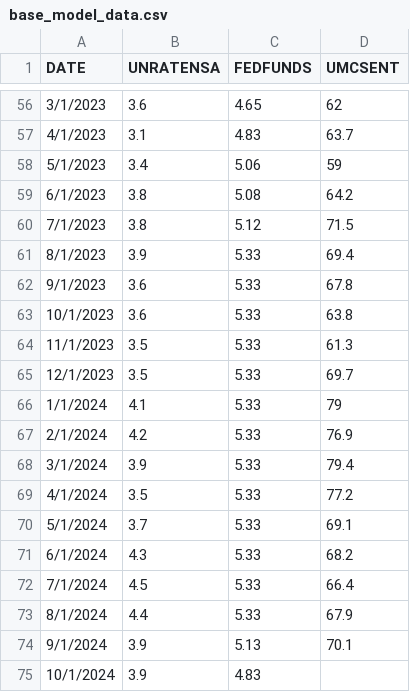
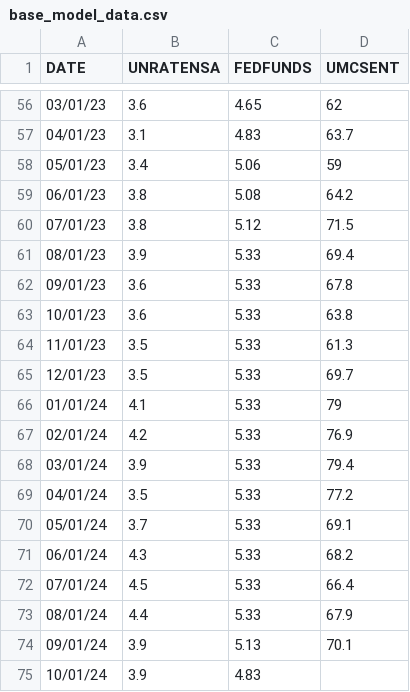
Before and after one commit to bachtran2702/econometrics_modeling, a CSV file: base_model_data.csv, drawn as a sheet; only a part is shown, gaps mark what is left out; the diff covers the shown part only.

Commit message:
change date format

```diff
--- a/base_model_data.csv
+++ b/base_model_data.csv
@@ -56,20 +56,20 @@
-3/1/2023,3.6,4.65,62
-4/1/2023,3.1,4.83,63.7
-5/1/2023,3.4,5.06,59
-6/1/2023,3.8,5.08,64.2
-7/1/2023,3.8,5.12,71.5
-8/1/2023,3.9,5.33,69.4
-9/1/2023,3.6,5.33,67.8
-10/1/2023,3.6,5.33,63.8
-11/1/2023,3.5,5.33,61.3
-12/1/2023,3.5,5.33,69.7
-1/1/2024,4.1,5.33,79
-2/1/2024,4.2,5.33,76.9
-3/1/2024,3.9,5.33,79.4
-4/1/2024,3.5,5.33,77.2
-5/1/2024,3.7,5.33,69.1
-6/1/2024,4.3,5.33,68.2
-7/1/2024,4.5,5.33,66.4
-8/1/2024,4.4,5.33,67.9
-9/1/2024,3.9,5.13,70.1
-10/1/2024,3.9,4.83,
+03/01/23,3.6,4.65,62
+04/01/23,3.1,4.83,63.7
+05/01/23,3.4,5.06,59
+06/01/23,3.8,5.08,64.2
+07/01/23,3.8,5.12,71.5
+08/01/23,3.9,5.33,69.4
+09/01/23,3.6,5.33,67.8
+10/01/23,3.6,5.33,63.8
+11/01/23,3.5,5.33,61.3
+12/01/23,3.5,5.33,69.7
+01/01/24,4.1,5.33,79
+02/01/24,4.2,5.33,76.9
+03/01/24,3.9,5.33,79.4
+04/01/24,3.5,5.33,77.2
+05/01/24,3.7,5.33,69.1
+06/01/24,4.3,5.33,68.2
+07/01/24,4.5,5.33,66.4
+08/01/24,4.4,5.33,67.9
+09/01/24,3.9,5.13,70.1
+10/01/24,3.9,4.83,
```
Also changed, not shown: 54 edited cells elsewhere in this file, 1 other file.
